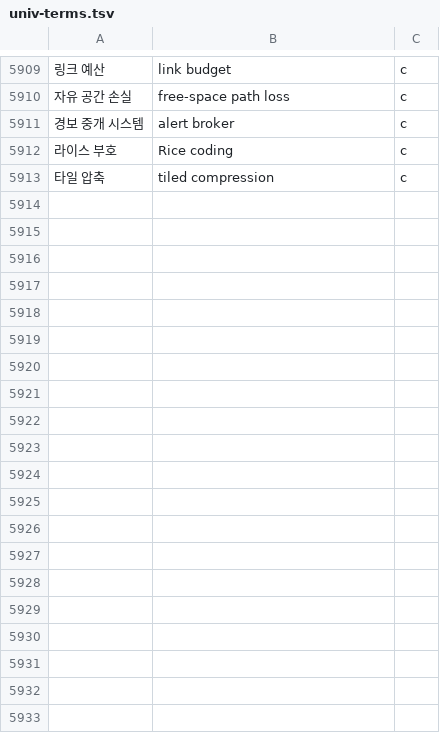
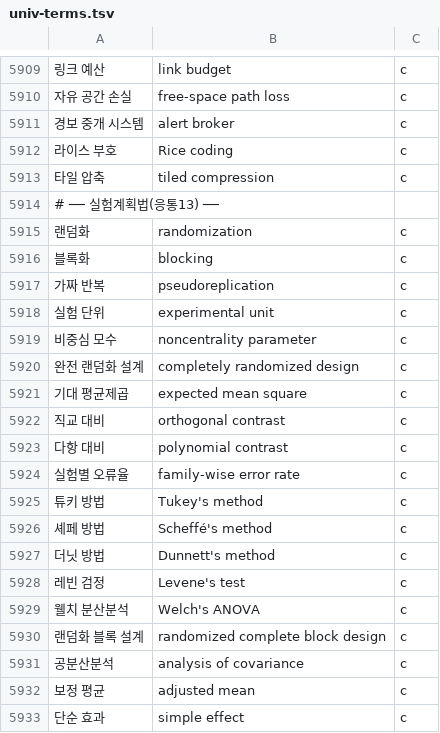
Before and after one commit to radix24/namunnip-textbook-univ, a TSV file: curricula/univ-terms.tsv, drawn as a sheet; only a part is shown, gaps mark what is left out; the diff covers the shown part only; the diff names each change by its address in the sheet, - before the commit and + after, or states it on an @@ line.

```diff
--- a/curricula/univ-terms.tsv
+++ b/curricula/univ-terms.tsv
+row 5914: # ── 실험계획법(응통13) ──
+row 5915: 랜덤화 | randomization | c
+row 5916: 블록화 | blocking | c
+row 5917: 가짜 반복 | pseudoreplication | c
+row 5918: 실험 단위 | experimental unit | c
+row 5919: 비중심 모수 | noncentrality parameter | c
+row 5920: 완전 랜덤화 설계 | completely randomized design | c
+row 5921: 기대 평균제곱 | expected mean square | c
+row 5922: 직교 대비 | orthogonal contrast | c
+row 5923: 다항 대비 | polynomial contrast | c
+row 5924: 실험별 오류율 | family-wise error rate | c
+row 5925: 튜키 방법 | Tukey's method | c
+row 5926: 셰페 방법 | Scheffé's method | c
+row 5927: 더닛 방법 | Dunnett's method | c
+row 5928: 레빈 검정 | Levene's test | c
+row 5929: 웰치 분산분석 | Welch's ANOVA | c
+row 5930: 랜덤화 블록 설계 | randomized complete block design | c
+row 5931: 공분산분석 | analysis of covariance | c
+row 5932: 보정 평균 | adjusted mean | c
+row 5933: 단순 효과 | simple effect | c
```
Also changed, not shown: 20 added rows elsewhere in this file, 22 other files.
